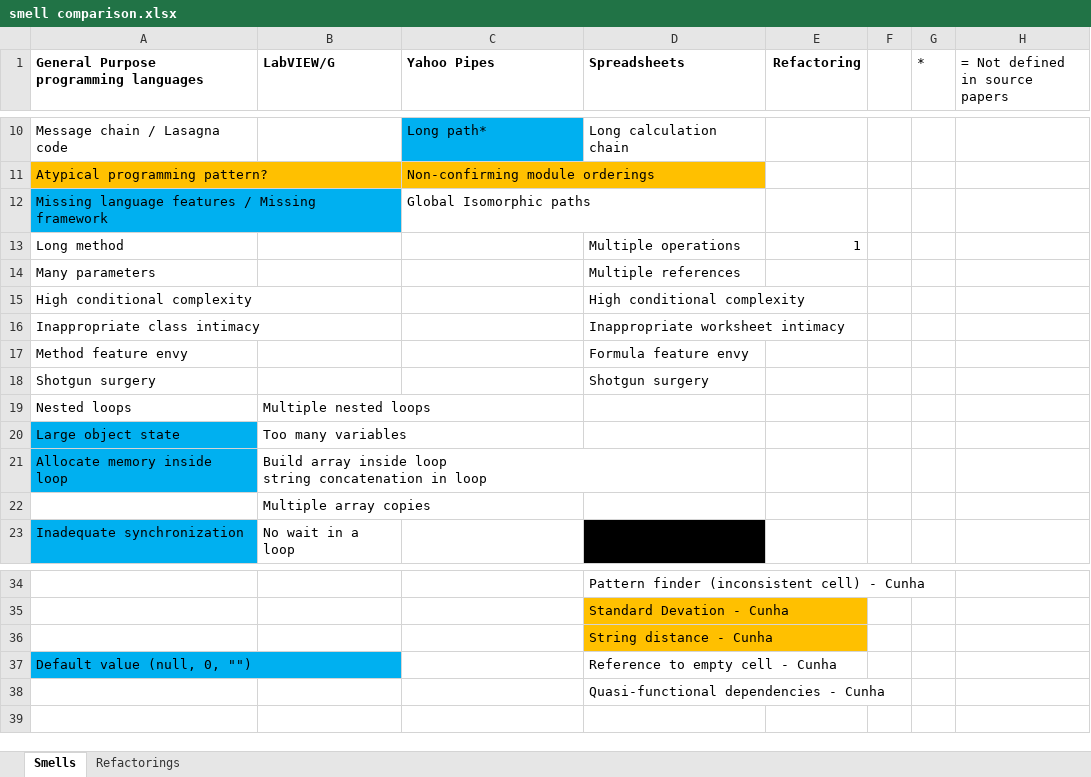
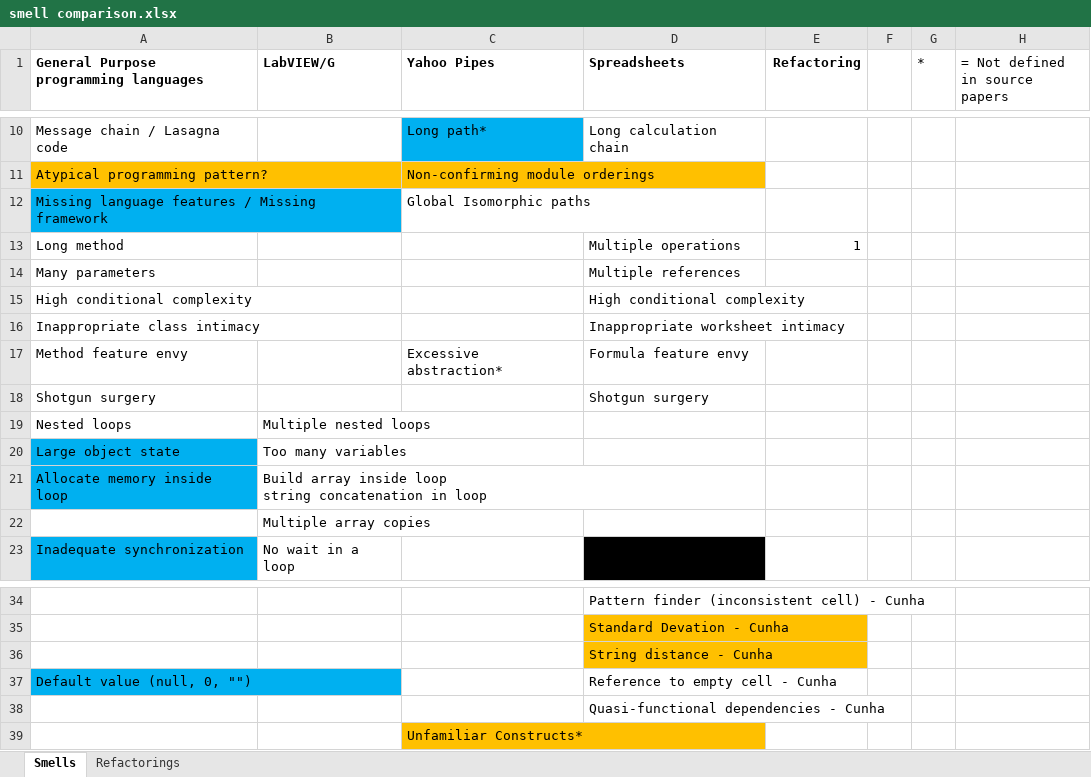
Before and after one commit to spreadsheetlab/end_user_refactoring, an Excel workbook: smell comparison.xlsx, sheet Smells, drawn as a sheet; only a part is shown, gaps mark what is left out; values as stored, in another font and other column widths than the file's, no borders; the diff names each change by its address in the sheet, - before the commit and + after, or states it on an @@ line.

Commit message:
added two more YP smells to table

```diff
--- a/smell comparison.xlsx (sheet Smells)
+++ b/smell comparison.xlsx (sheet Smells)
-C17 (Yahoo Pipes): (empty)
+C17 (Yahoo Pipes): Excessive abstraction*
+row 39:  |  | Unfamiliar Constructs*
```
